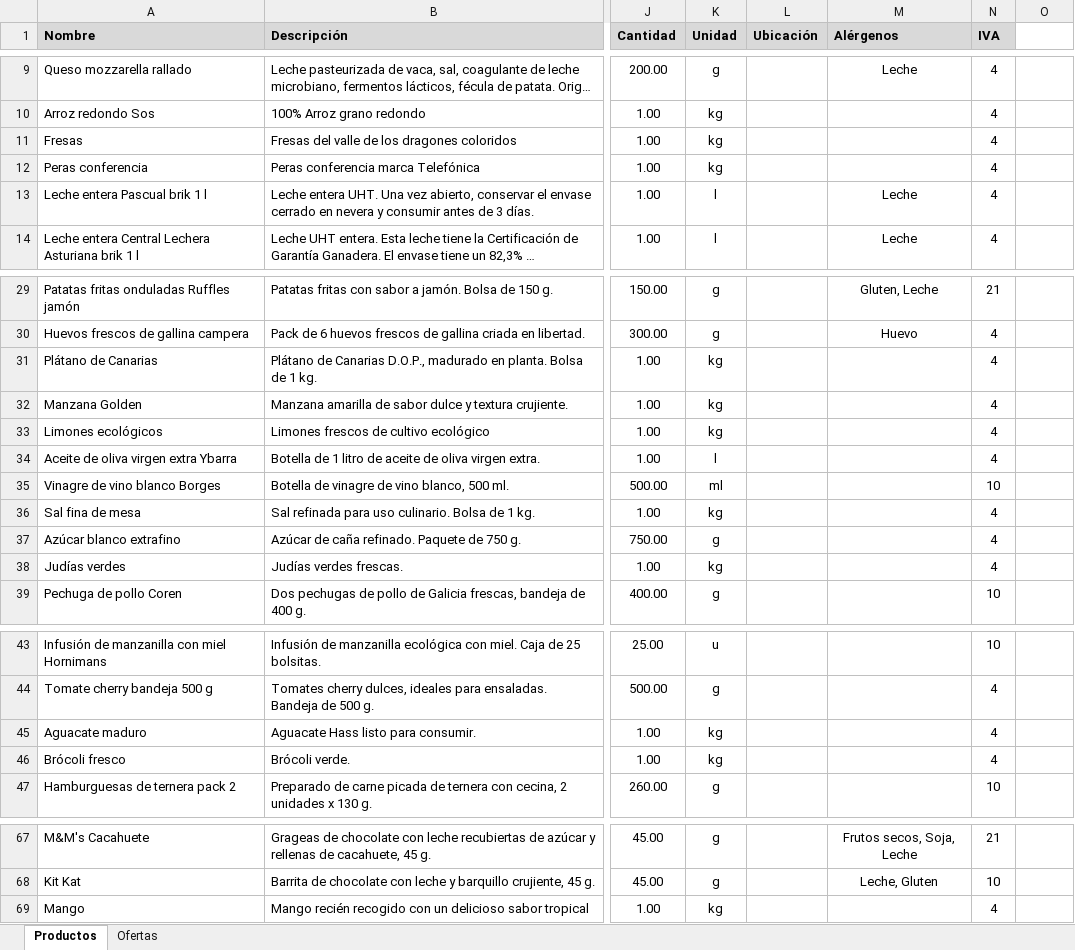
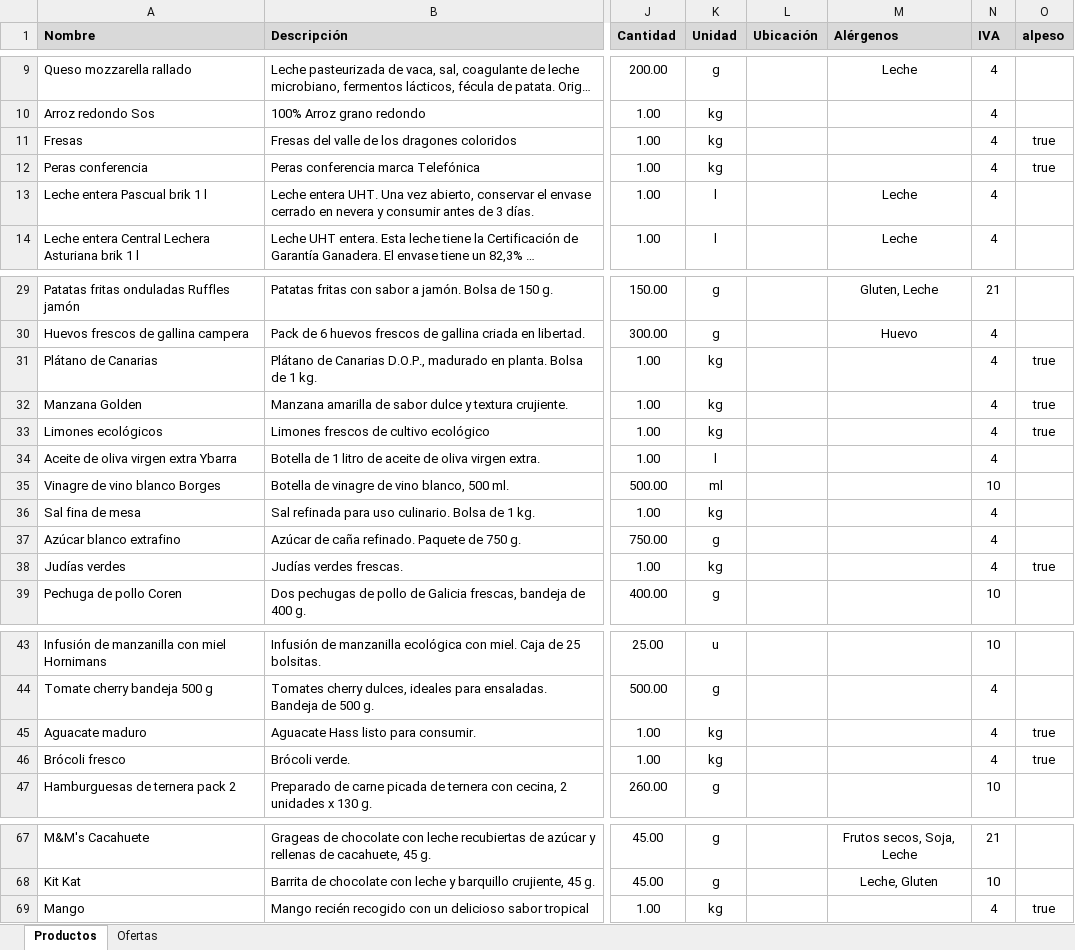
Before and after one commit to NievesDominguez/ProntoImg, an Excel workbook: data/DatosFirestore.xlsx, sheet Productos, drawn as a sheet; only a part is shown, gaps mark what is left out; long unchanged cells end in …; values as stored, in another font and other column widths than the file's, no borders; the diff names each change by its address in the sheet, - before the commit and + after, or states it on an @@ line.

Commit message:
Nuevos productos

```diff
--- a/data/DatosFirestore.xlsx (sheet Productos)
+++ b/data/DatosFirestore.xlsx (sheet Productos)
-O1: (empty)
+O1: alpeso
-O1 fill: none
+O1 fill: #D9D9D9
-O11:O12 (alpeso): (empty)
+O11:O12 (alpeso): true
-O31:O33 (alpeso): (empty)
+O31:O33 (alpeso): true
-O38 (alpeso): (empty)
+O38 (alpeso): true
-O45:O46 (alpeso): (empty)
+O45:O46 (alpeso): true
-O69 (alpeso): (empty)
+O69 (alpeso): true
```
Also changed, not shown: 8 other files.
